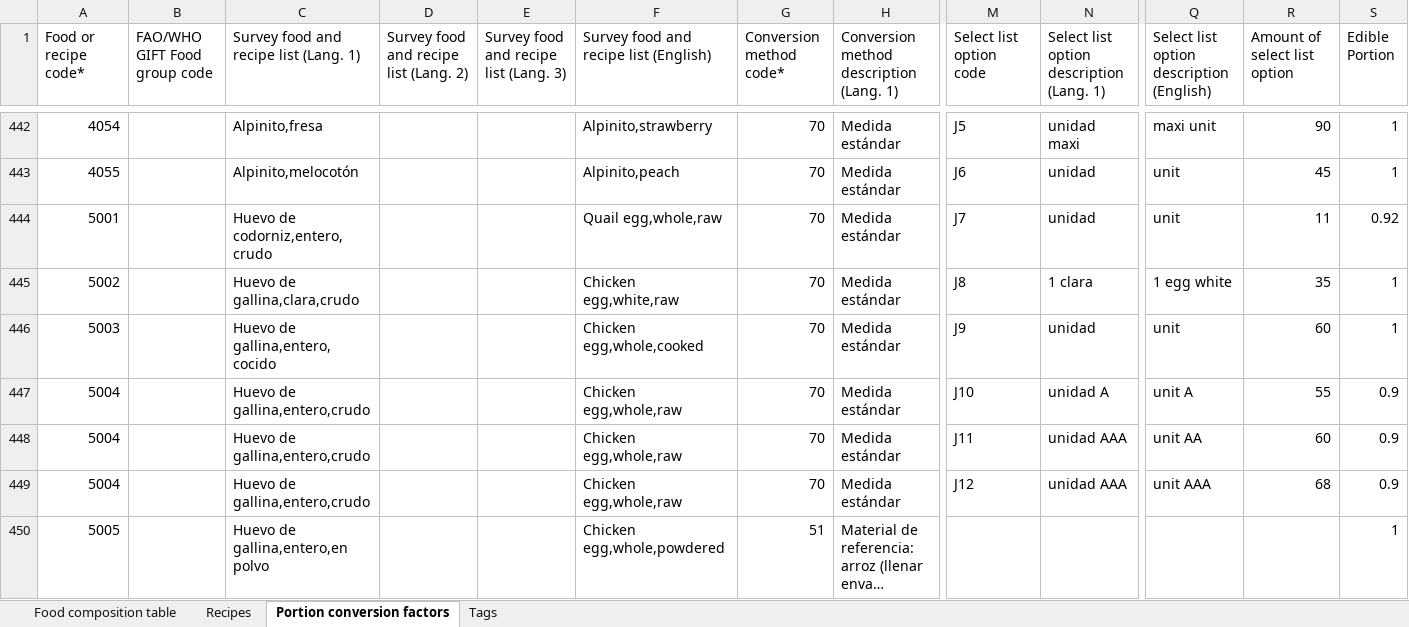
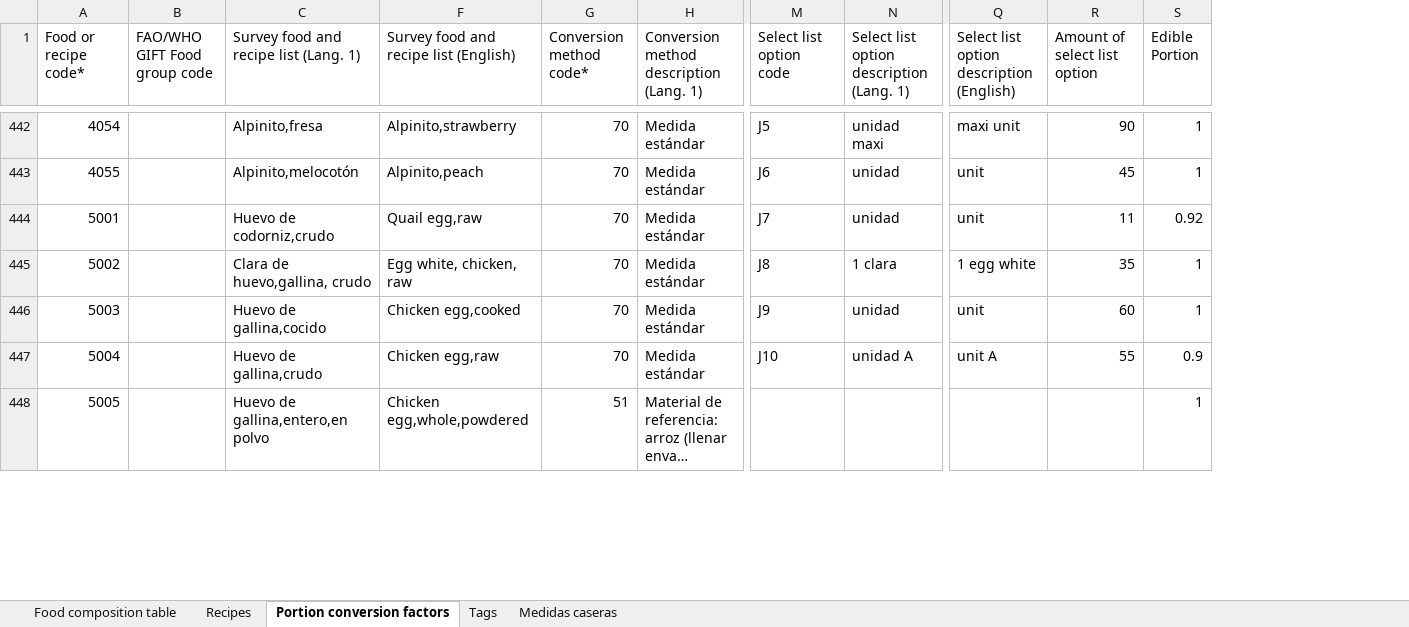
Before and after one commit to juanAngarita/redcap_R24, an Excel workbook: FMDB_JULIO_2026.xlsx, sheet Portion conversion factors, drawn as a sheet; only a part is shown, gaps mark what is left out; long unchanged cells end in …; values as stored, in another font and other column widths than the file's, no cell formats; removed rows and columns are numbered as before the commit, all else as after; rows hold the shown columns only; the diff covers the shown part only; the diff names each change by its address in the sheet, - before the commit and + after, or states it on an @@ line.

```diff
--- a/FMDB_JULIO_2026.xlsx (sheet Portion conversion factors)
+++ b/FMDB_JULIO_2026.xlsx (sheet Portion conversion factors)
+sheet tab: Medidas caseras
@@ column D hidden, row 1: Survey food and recipe list (Lang. 2) @@
@@ column E hidden, row 1: Survey food and recipe list (Lang. 3) @@
-C444: Huevo de codorniz,entero,crudo
+C444: Huevo de codorniz,crudo
-F444: Quail egg,whole,raw
+F444: Quail egg,raw
-C445: Huevo de gallina,clara,crudo
+C445: Clara de huevo,gallina, crudo
-F445: Chicken egg,white,raw
+F445: Egg white, chicken, raw
-C446: Huevo de gallina,entero,cocido
+C446: Huevo de gallina,cocido
-F446: Chicken egg,whole,cooked
+F446: Chicken egg,cooked
-C447: Huevo de gallina,entero,crudo
+C447: Huevo de gallina,crudo
-F447: Chicken egg,whole,raw
+F447: Chicken egg,raw
-row 448: 5004 |  | Huevo de gallina,entero,crudo |  |  | Chicken egg,whole,raw | 70 | Medida estándar | J11 | unidad AAA | unit AA | 60 | 0.9
-row 449: 5004 |  | Huevo de gallina,entero,crudo |  |  | Chicken egg,whole,raw | 70 | Medida estándar | J12 | unidad AAA | unit AAA | 68 | 0.9
```
Also changed, not shown: 115 added rows, 3 removed rows and 129 edited cells elsewhere in this sheet, sheet Food composition table, sheet Recipes, sheet Tags, cell formats, formulas that keep their value, hidden cells, 5 other files.
